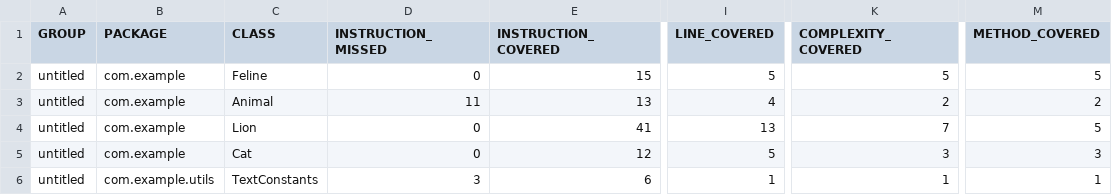
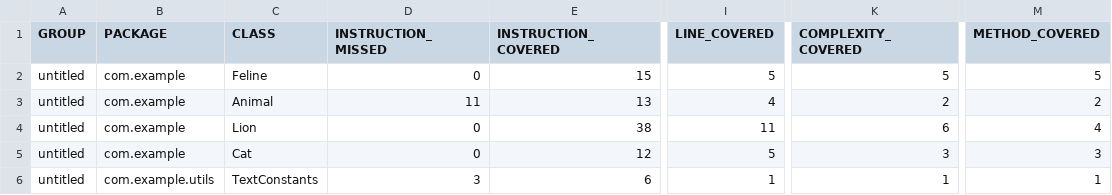
Before and after one commit to vgsergeev/qa_java, a CSV file: target/site/jacoco/jacoco.csv, drawn as a sheet; only a part is shown, gaps mark what is left out; the diff names each change by its address in the sheet, - before the commit and + after, or states it on an @@ line.

Commit message:
Отчет Jacoco

```diff
--- a/target/site/jacoco/jacoco.csv
+++ b/target/site/jacoco/jacoco.csv
-E4 (INSTRUCTION_COVERED): 41
+E4 (INSTRUCTION_COVERED): 38
-I4 (LINE_COVERED): 13
+I4 (LINE_COVERED): 11
-K4 (COMPLEXITY_COVERED): 7
+K4 (COMPLEXITY_COVERED): 6
-M4 (METHOD_COVERED): 5
+M4 (METHOD_COVERED): 4
```
Also changed, not shown: 7 other files.
